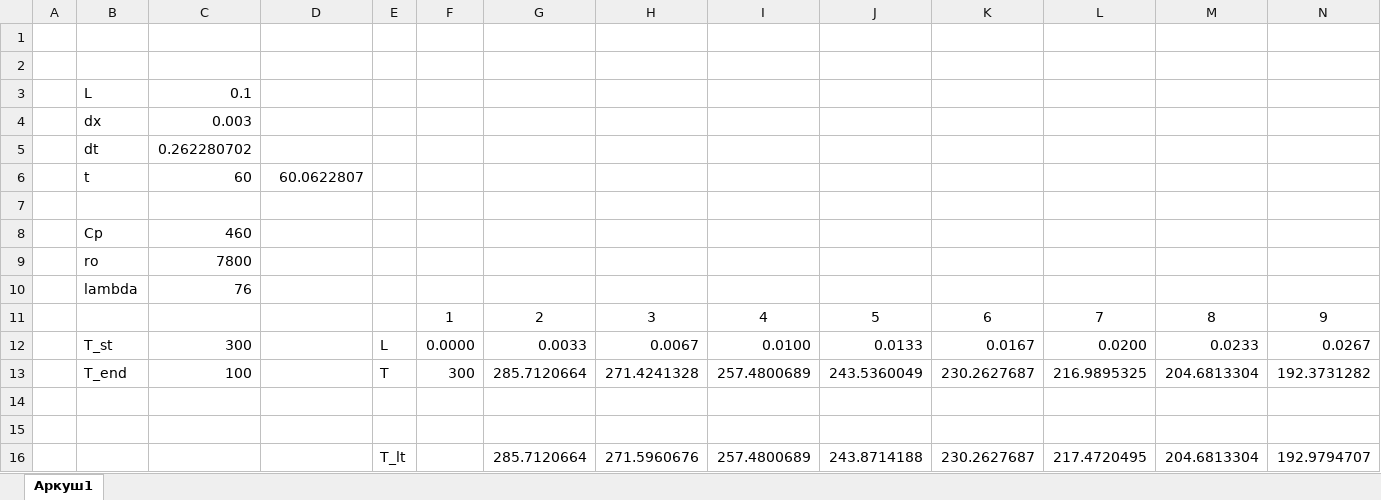
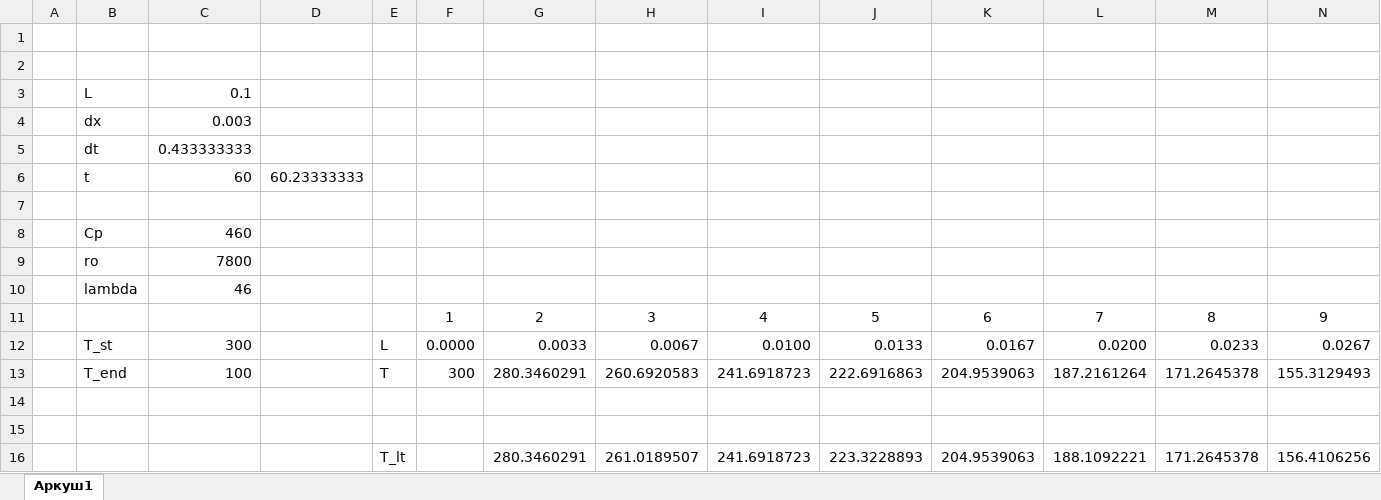
Before and after one commit to kirillsidjaev/MSS_homework, an Excel workbook: MSS_homework/homework1/МСС 1.xlsm, sheet Аркуш1, drawn as a sheet; only a part is shown; values as stored, in another font and other column widths than the file's, no borders; charts and pictures and conditional formats not drawn; removed rows and columns are numbered as before the commit, all else as after; rows hold the shown columns only; the diff names each change by its address in the sheet, - before the commit and + after, or states it on an @@ line.

Commit message:
re

```diff
--- a/MSS_homework/homework1/МСС 1.xlsm (sheet Аркуш1)
+++ b/MSS_homework/homework1/МСС 1.xlsm (sheet Аркуш1)
-C5: 0.262280702
+C5: 0.433333333
-D6: 60.0622807
+D6: 60.23333333
-C10: 76
+C10: 46
-row 13:  | T_end | 100 |  | T | 300 | 285.7120664 | 271.4241328 | 257.4800689 | 243.5360049 | 230.2627687 | 216.9895325 | 204.6813304 | 192.3731282
+row 13:  | T_end | 100 |  | T | 300 | 280.3460291 | 260.6920583 | 241.6918723 | 222.6916863 | 204.9539063 | 187.2161264 | 171.2645378 | 155.3129493
-row 16:  |  |  |  | T_lt |  | 285.7120664 | 271.5960676 | 257.4800689 | 243.8714188 | 230.2627687 | 217.4720495 | 204.6813304 | 192.9794707
+row 16:  |  |  |  | T_lt |  | 280.3460291 | 261.0189507 | 241.6918723 | 223.3228893 | 204.9539063 | 188.1092221 | 171.2645378 | 156.4106256
```
Also changed, not shown: charts or pictures.
